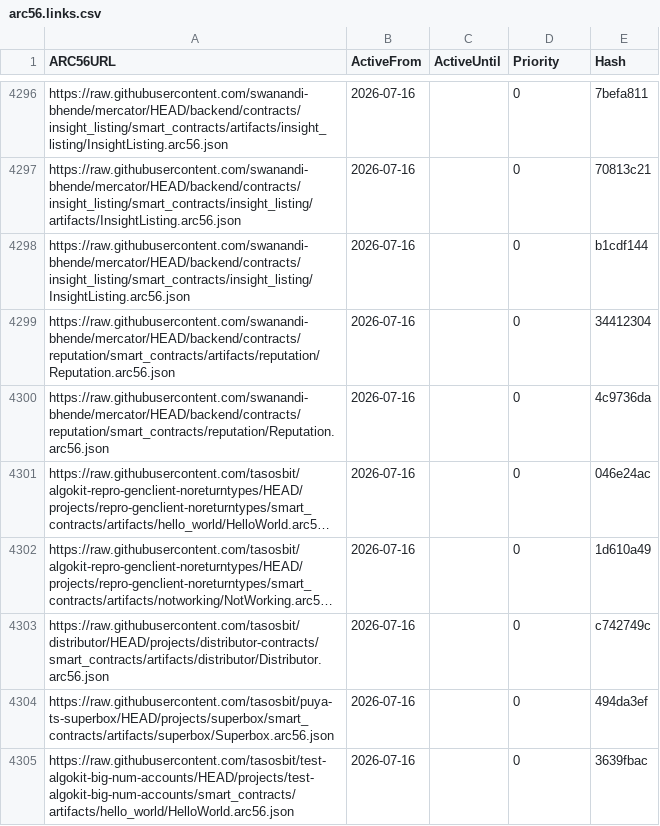
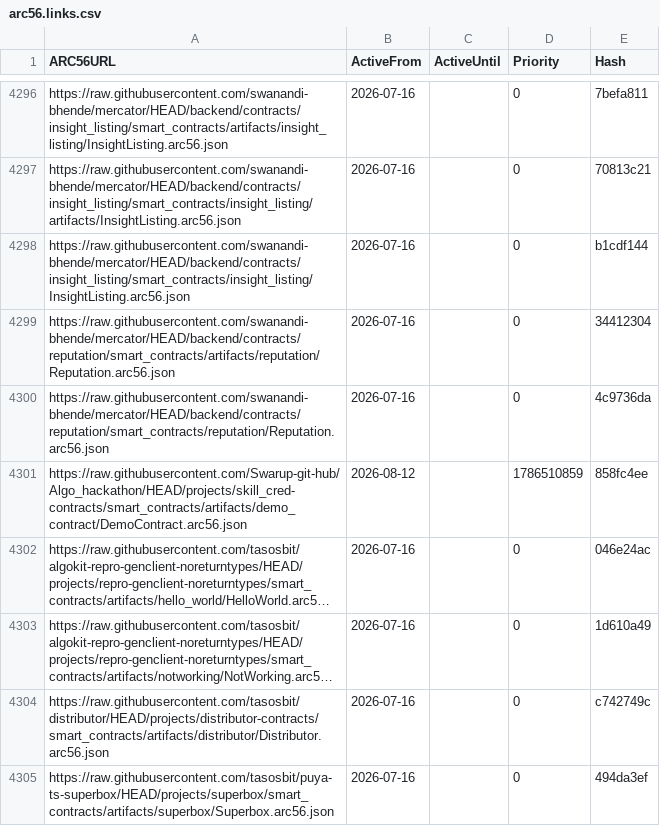
Before and after one commit to scholtz/ARC56Registry, a CSV file: arc56.links.csv, drawn as a sheet; only a part is shown, gaps mark what is left out; the shorter side is filled out with more unchanged rows; long unchanged cells end in …; the diff names each change by its address in the sheet, - before the commit and + after, or states it on an @@ line.

```diff
--- a/arc56.links.csv
+++ b/arc56.links.csv
+row 4301: https://raw.githubusercontent.com/Swarup-git-hub/Algo_hackathon/HEAD/projects/skill_cred-contracts/smart_contracts/artifacts/demo_contract/DemoContract.arc56.json | 2026-08-12 |  | 1786510859 | 858fc4ee
```
